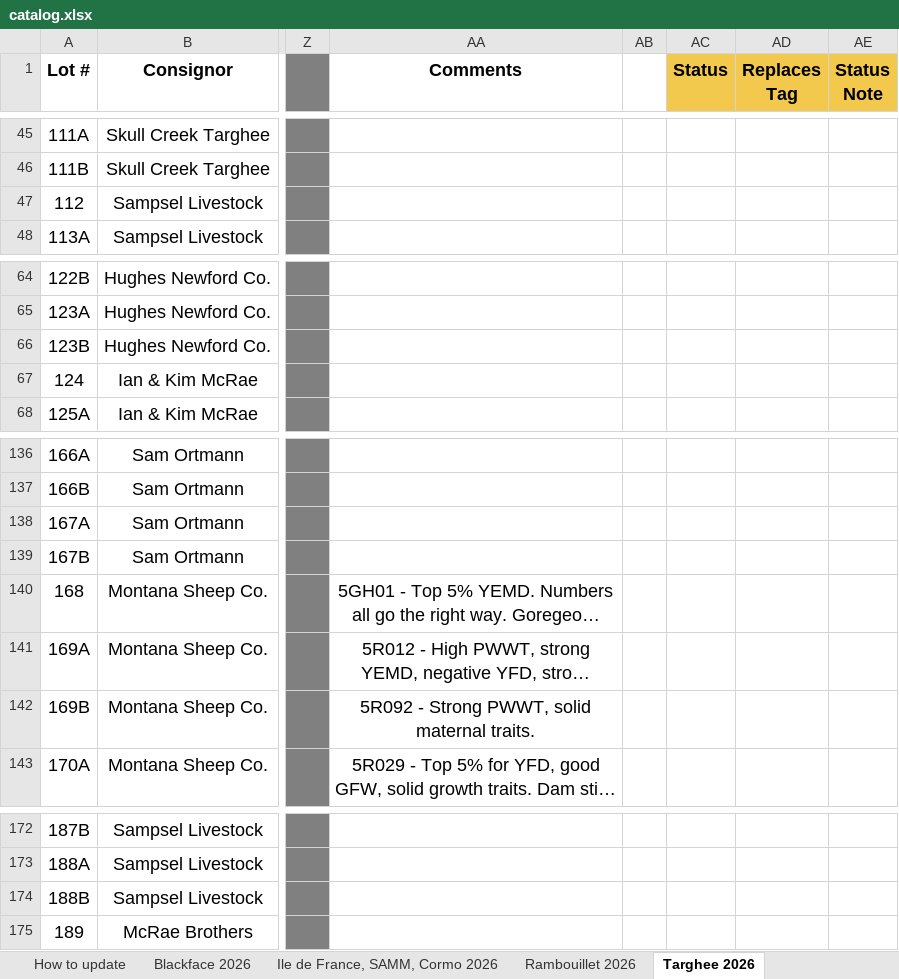
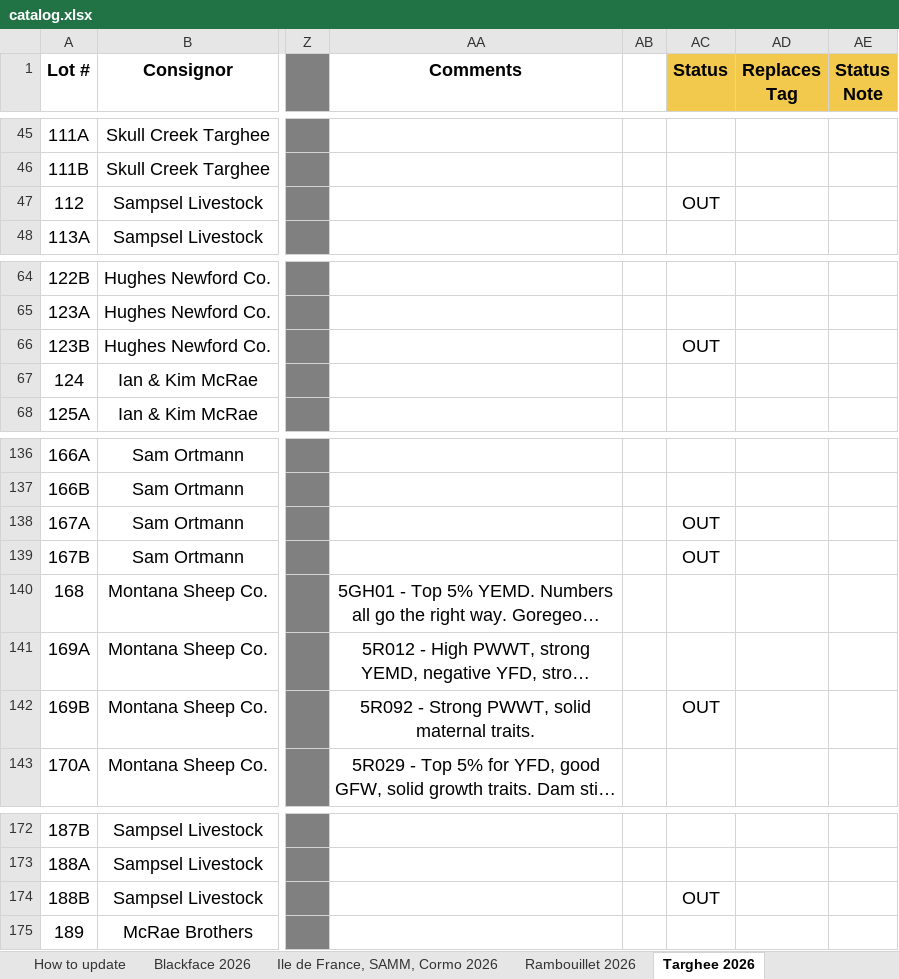
Before and after one commit to CJPosbergh/RamSaleCatalog, an Excel workbook: catalog.xlsx, sheet Targhee 2026, drawn as a sheet; only a part is shown, gaps mark what is left out; long unchanged cells end in …; values as stored, in another font and other column widths than the file's, no borders; the diff names each change by its address in the sheet, - before the commit and + after, or states it on an @@ line.

```diff
--- a/catalog.xlsx (sheet Targhee 2026)
+++ b/catalog.xlsx (sheet Targhee 2026)
-AC47 (Status): (empty)
+AC47 (Status): OUT
-AC66 (Status): (empty)
+AC66 (Status): OUT
-AC138:AC139 (Status): (empty)
+AC138:AC139 (Status): OUT
-AC142 (Status): (empty)
+AC142 (Status): OUT
-AC174 (Status): (empty)
+AC174 (Status): OUT
```
Also changed, not shown: sheet Ile de France, SAMM, Cormo 2026, sheet Blackface 2026, sheet Rambouillet 2026.
